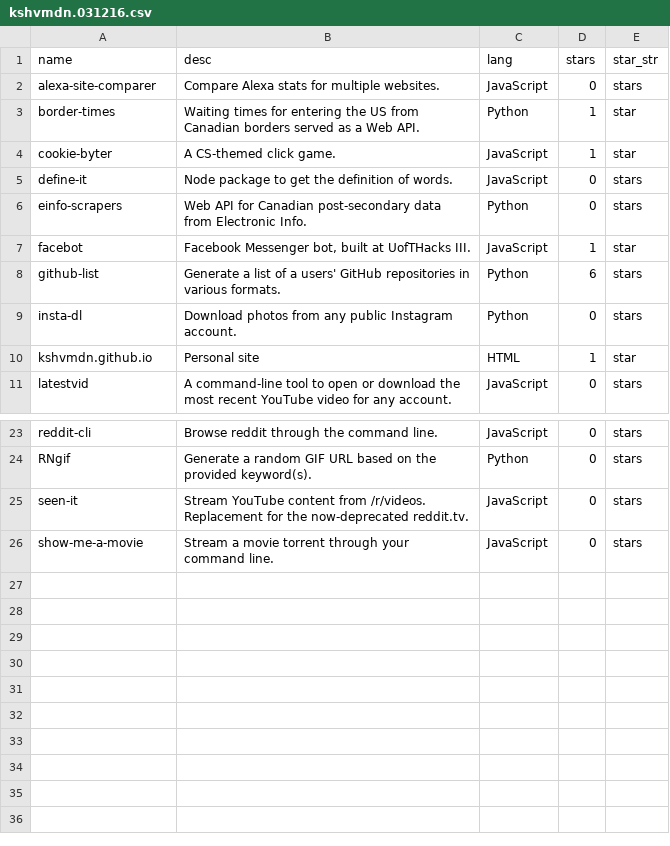
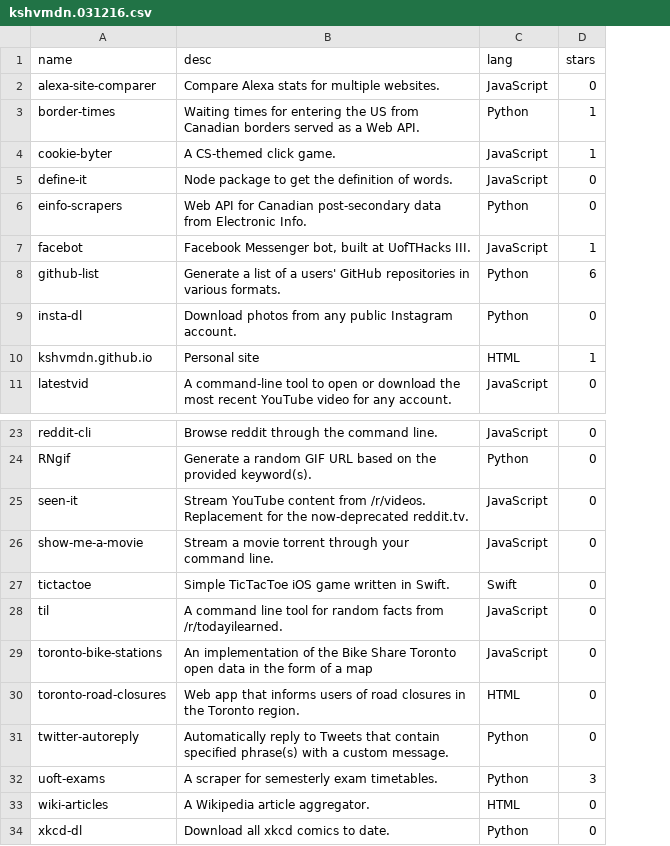
Before and after one commit to kshvmdn/discover, a CSV file: out/kshvmdn.031216.csv, drawn as a sheet; only a part is shown, gaps mark what is left out; removed rows and columns are numbered as before the commit, all else as after; the diff names each change by its address in the sheet, - before the commit and + after, or states it on an @@ line.

```diff
--- a/out/kshvmdn.031216.csv
+++ b/out/kshvmdn.031216.csv
-column E (star_str), rows 2-11: stars | star | star | stars | stars | star | stars | stars | star | stars; rows 23-26: all stars
+row 27: tictactoe | Simple TicTacToe iOS game written in Swift. | Swift | 0
+row 28: til | A command line tool for random facts from /r/todayilearned. | JavaScript | 0
+row 29: toronto-bike-stations | An implementation of the Bike Share Toronto open data in the form of a map | JavaScript | 0
+row 30: toronto-road-closures | Web app that informs users of road closures in the Toronto region. | HTML | 0
+row 31: twitter-autoreply | Automatically reply to Tweets that contain specified phrase(s) with a custom message. | Python | 0
+row 32: uoft-exams | A scraper for semesterly exam timetables. | Python | 3
+row 33: wiki-articles | A Wikipedia article aggregator. | HTML | 0
+row 34: xkcd-dl | Download all xkcd comics to date. | Python | 0
```
Also changed, not shown: 4 other files.
